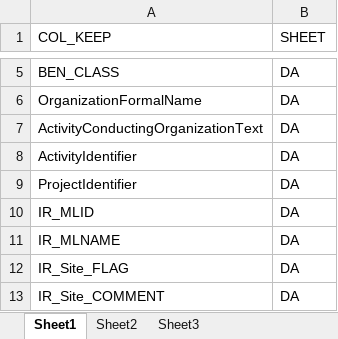
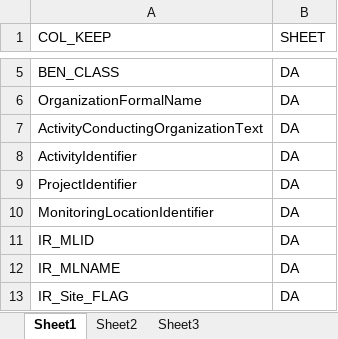
Before and after one commit to utah-dwq/irTools, an Excel workbook: inst/extdata/IR_export_translations.xlsx, sheet Sheet1, drawn as a sheet; only a part is shown, gaps mark what is left out; the shorter side is filled out with more unchanged rows; values as stored, in another font and other column widths than the file's, no borders; the diff names each change by its address in the sheet, - before the commit and + after, or states it on an @@ line.

Commit message:
Update IR_export_translations.xlsx

```diff
--- a/inst/extdata/IR_export_translations.xlsx (sheet Sheet1)
+++ b/inst/extdata/IR_export_translations.xlsx (sheet Sheet1)
+row 10: MonitoringLocationIdentifier | DA
```
